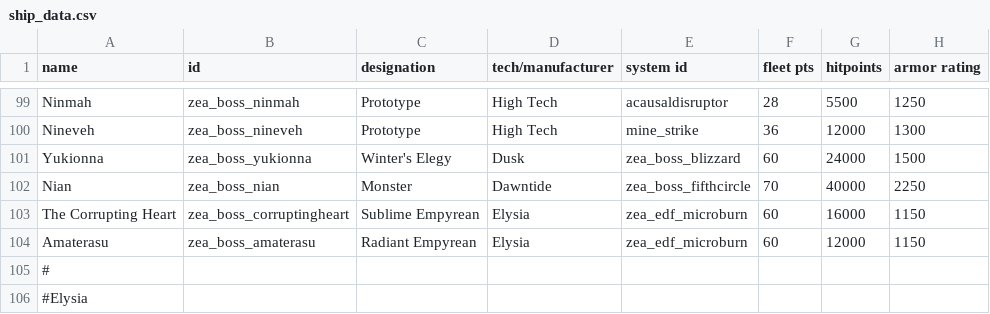
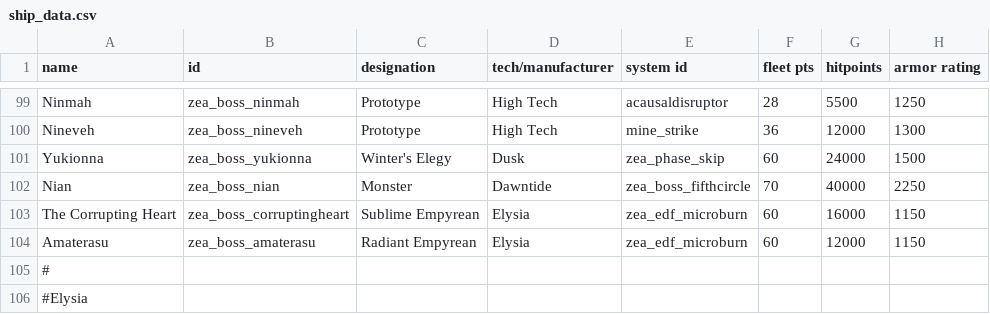
Before and after one commit to Dal-041/Knights_of_Ludd, a CSV file: data/hulls/ship_data.csv, drawn as a sheet; only a part is shown, gaps mark what is left out; the diff names each change by its address in the sheet, - before the commit and + after, or states it on an @@ line.

Commit message:
More TT boss tweaks and cleanup, restored Yukionna system as kol_phase_skip

```diff
--- a/data/hulls/ship_data.csv
+++ b/data/hulls/ship_data.csv
-E101 (system id): zea_boss_blizzard
+E101 (system id): zea_phase_skip
```
Also changed, not shown: 9 other files.
